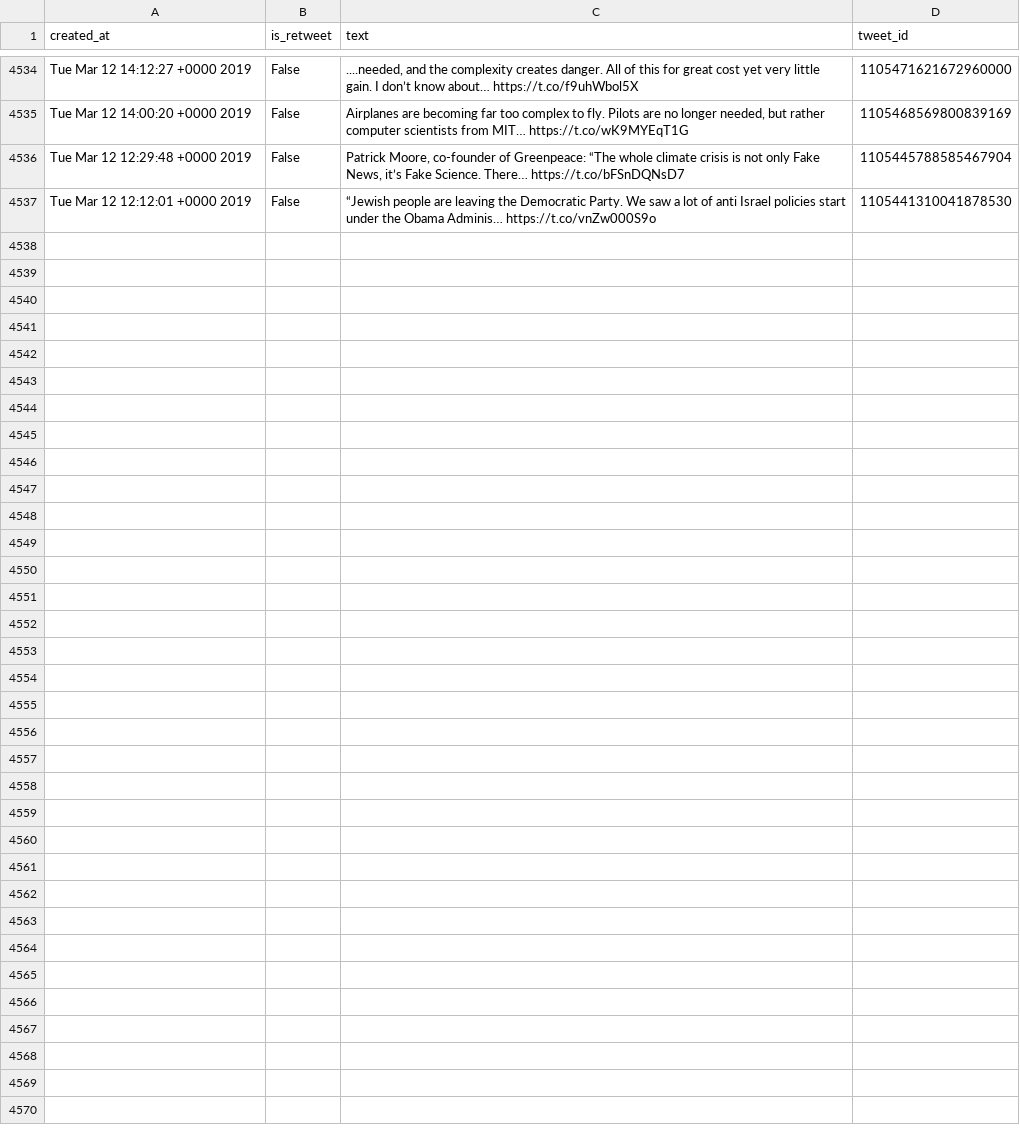
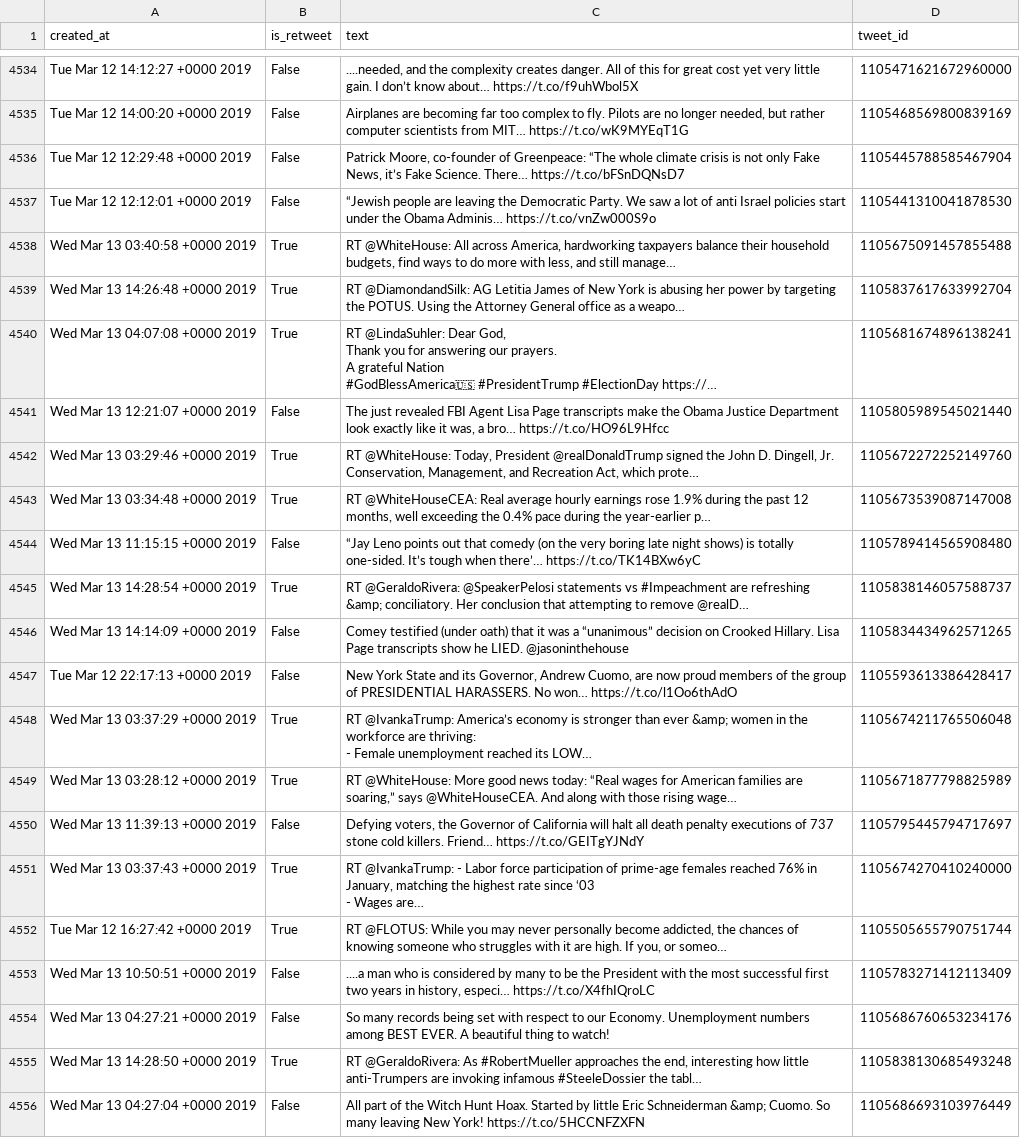
Before and after one commit to cpenalobel/sportsdata, a CSV file: twets/realdonaldtrump.csv, drawn as a sheet; only a part is shown, gaps mark what is left out; ↵ is a line break in a cell; the diff covers the shown part only; the diff names each change by its address in the sheet, - before the commit and + after, or states it on an @@ line.

```diff
--- a/twets/realdonaldtrump.csv
+++ b/twets/realdonaldtrump.csv
+row 4538: Wed Mar 13 03:40:58 +0000 2019 | True | RT @WhiteHouse: All across America, hardworking taxpayers balance their household budgets, find ways to do more with less, and still manage… | 1105675091457855488
+row 4539: Wed Mar 13 14:26:48 +0000 2019 | True | RT @DiamondandSilk: AG Letitia James of New York is abusing her power by targeting the POTUS. Using the Attorney General office as a weapo… | 1105837617633992704
+row 4540: Wed Mar 13 04:07:08 +0000 2019 | True | RT @LindaSuhler: Dear God, ↵ Thank you for answering our prayers. ↵ A grateful Nation ↵ #GodBlessAmerica🇺🇸 #PresidentTrump #ElectionDay https://… | 1105681674896138241
+row 4541: Wed Mar 13 12:21:07 +0000 2019 | False | The just revealed FBI Agent Lisa Page transcripts make the Obama Justice Department look exactly like it was, a bro… https://t.co/HO96L9Hfcc | 1105805989545021440
+row 4542: Wed Mar 13 03:29:46 +0000 2019 | True | RT @WhiteHouse: Today, President @realDonaldTrump signed the John D. Dingell, Jr. Conservation, Management, and Recreation Act, which prote… | 1105672272252149760
+row 4543: Wed Mar 13 03:34:48 +0000 2019 | True | RT @WhiteHouseCEA: Real average hourly earnings rose 1.9% during the past 12 months, well exceeding the 0.4% pace during the year-earlier p… | 1105673539087147008
+row 4544: Wed Mar 13 11:15:15 +0000 2019 | False | “Jay Leno points out that comedy (on the very boring late night shows) is totally one-sided. It’s tough when there’… https://t.co/TK14BXw6yC | 1105789414565908480
+row 4545: Wed Mar 13 14:28:54 +0000 2019 | True | RT @GeraldoRivera: @SpeakerPelosi statements vs #Impeachment are refreshing &amp; conciliatory. Her conclusion that attempting to remove @realD… | 1105838146057588737
+row 4546: Wed Mar 13 14:14:09 +0000 2019 | False | Comey testified (under oath) that it was a “unanimous” decision on Crooked Hillary. Lisa Page transcripts show he LIED. @jasoninthehouse | 1105834434962571265
+row 4547: Tue Mar 12 22:17:13 +0000 2019 | False | New York State and its Governor, Andrew Cuomo, are now proud members of the group of PRESIDENTIAL HARASSERS. No won… https://t.co/l1Oo6thAdO | 1105593613386428417
+row 4548: Wed Mar 13 03:37:29 +0000 2019 | True | RT @IvankaTrump: America’s economy is stronger than ever &amp; women in the workforce are thriving: ↵ - Female unemployment reached its LOW… | 1105674211765506048
+row 4549: Wed Mar 13 03:28:12 +0000 2019 | True | RT @WhiteHouse: More good news today: “Real wages for American families are soaring,” says @WhiteHouseCEA. And along with those rising wage… | 1105671877798825989
+row 4550: Wed Mar 13 11:39:13 +0000 2019 | False | Defying voters, the Governor of California will halt all death penalty executions of 737 stone cold killers. Friend… https://t.co/GEITgYJNdY | 1105795445794717697
+row 4551: Wed Mar 13 03:37:43 +0000 2019 | True | RT @IvankaTrump: - Labor force participation of prime-age females reached 76% in January, matching the highest rate since ‘03 ↵ - Wages are… | 1105674270410240000
+row 4552: Tue Mar 12 16:27:42 +0000 2019 | True | RT @FLOTUS: While you may never personally become addicted, the chances of knowing someone who struggles with it are high. If you, or someo… | 1105505655790751744
+row 4553: Wed Mar 13 10:50:51 +0000 2019 | False | ....a man who is considered by many to be the President with the most successful first two years in history, especi… https://t.co/X4fhIQroLC | 1105783271412113409
+row 4554: Wed Mar 13 04:27:21 +0000 2019 | False | So many records being set with respect to our Economy. Unemployment numbers among BEST EVER. A beautiful thing to watch! | 1105686760653234176
+row 4555: Wed Mar 13 14:28:50 +0000 2019 | True | RT @GeraldoRivera: As #RobertMueller approaches the end, interesting how little anti-Trumpers are invoking infamous #SteeleDossier the tabl… | 1105838130685493248
+row 4556: Wed Mar 13 04:27:04 +0000 2019 | False | All part of the Witch Hunt Hoax. Started by little Eric Schneiderman &amp; Cuomo. So many leaving New York! https://t.co/5HCCNFZXFN | 1105686693103976449
```
Also changed, not shown: 10 added rows elsewhere in this file, twets/potus.csv, twets/vp.csv, 1 other file.
